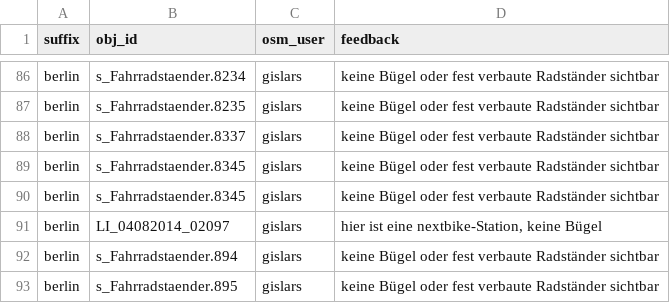
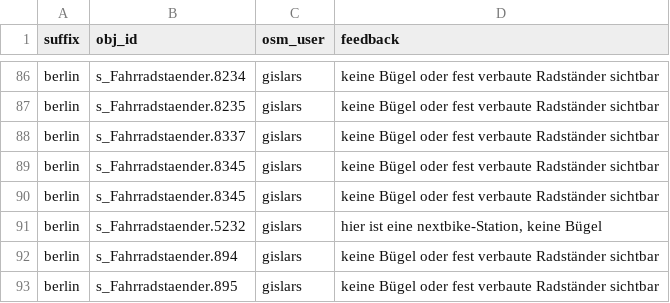
Before and after one commit to britiger/bikeparkingberlin, a CSV file: database/external_data/parking_non_existing.csv, drawn as a sheet; only a part is shown, gaps mark what is left out.

Commit message:
Change gis_id  to gml_id

```diff
--- a/database/external_data/parking_non_existing.csv
+++ b/database/external_data/parking_non_existing.csv
@@ -90,3 +90,3 @@ berlin;"s_Fahrradstaender.8345";"gislars";"keine Bügel oder fest verbaute Radst
 berlin;"s_Fahrradstaender.8345";"gislars";"keine Bügel oder fest verbaute Radständer sichtbar"
-berlin;"LI_04082014_02097";"gislars";"hier ist eine nextbike-Station, keine Bügel"
+berlin;"s_Fahrradstaender.5232";"gislars";"hier ist eine nextbike-Station, keine Bügel"
 berlin;"s_Fahrradstaender.894";"gislars";"keine Bügel oder fest verbaute Radständer sichtbar"
```
